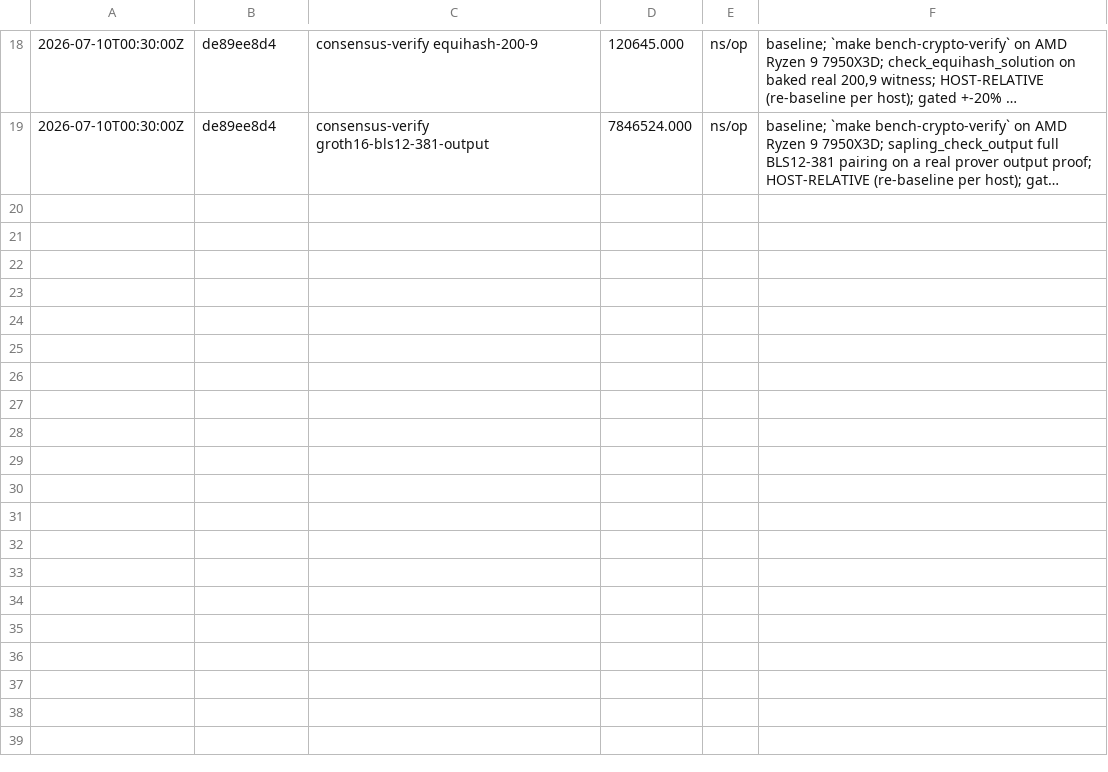
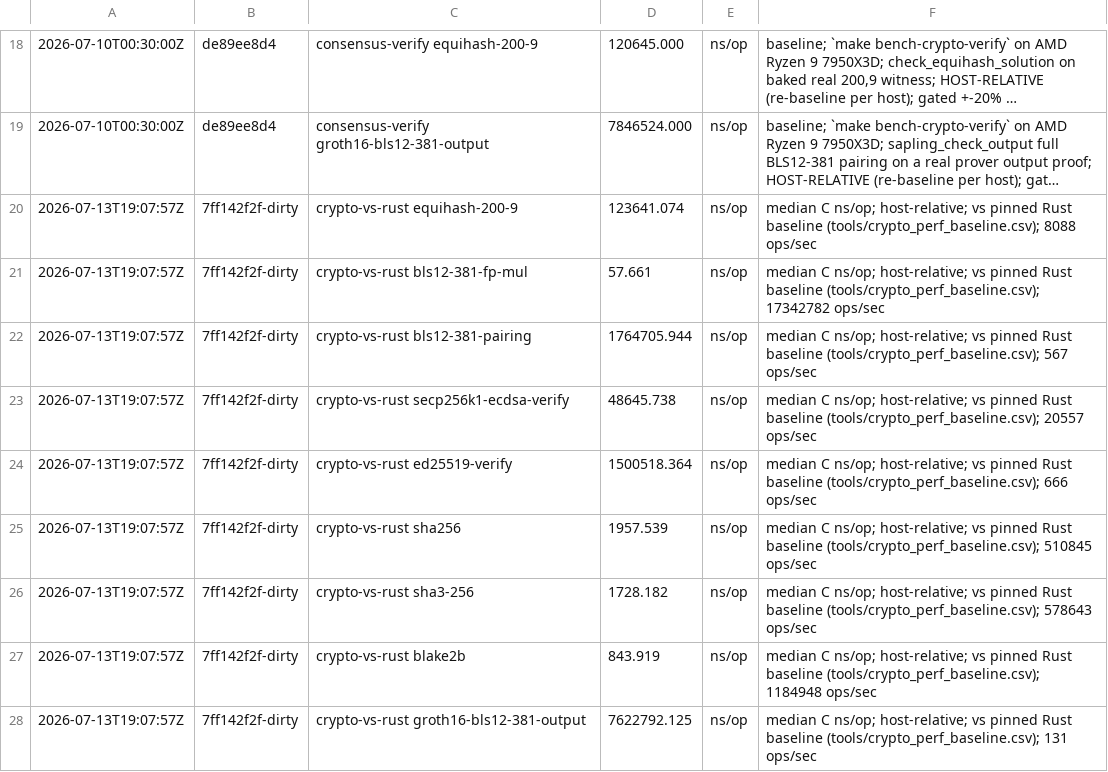
Before and after one commit to ZclassiC23/zclassic, a CSV file: docs/bench-history.csv, drawn as a sheet; only a part is shown, gaps mark what is left out; long unchanged cells end in …; the diff names each change by its address in the sheet, - before the commit and + after, or states it on an @@ line.

```diff
--- a/docs/bench-history.csv
+++ b/docs/bench-history.csv
+row 20: 2026-07-13T19:07:57Z | 7ff142f2f-dirty | crypto-vs-rust equihash-200-9 | 123641.074 | ns/op | median C ns/op; host-relative; vs pinned Rust baseline (tools/crypto_perf_baseline.csv); 8088 ops/sec
+row 21: 2026-07-13T19:07:57Z | 7ff142f2f-dirty | crypto-vs-rust bls12-381-fp-mul | 57.661 | ns/op | median C ns/op; host-relative; vs pinned Rust baseline (tools/crypto_perf_baseline.csv); 17342782 ops/sec
+row 22: 2026-07-13T19:07:57Z | 7ff142f2f-dirty | crypto-vs-rust bls12-381-pairing | 1764705.944 | ns/op | median C ns/op; host-relative; vs pinned Rust baseline (tools/crypto_perf_baseline.csv); 567 ops/sec
+row 23: 2026-07-13T19:07:57Z | 7ff142f2f-dirty | crypto-vs-rust secp256k1-ecdsa-verify | 48645.738 | ns/op | median C ns/op; host-relative; vs pinned Rust baseline (tools/crypto_perf_baseline.csv); 20557 ops/sec
+row 24: 2026-07-13T19:07:57Z | 7ff142f2f-dirty | crypto-vs-rust ed25519-verify | 1500518.364 | ns/op | median C ns/op; host-relative; vs pinned Rust baseline (tools/crypto_perf_baseline.csv); 666 ops/sec
+row 25: 2026-07-13T19:07:57Z | 7ff142f2f-dirty | crypto-vs-rust sha256 | 1957.539 | ns/op | median C ns/op; host-relative; vs pinned Rust baseline (tools/crypto_perf_baseline.csv); 510845 ops/sec
+row 26: 2026-07-13T19:07:57Z | 7ff142f2f-dirty | crypto-vs-rust sha3-256 | 1728.182 | ns/op | median C ns/op; host-relative; vs pinned Rust baseline (tools/crypto_perf_baseline.csv); 578643 ops/sec
+row 27: 2026-07-13T19:07:57Z | 7ff142f2f-dirty | crypto-vs-rust blake2b | 843.919 | ns/op | median C ns/op; host-relative; vs pinned Rust baseline (tools/crypto_perf_baseline.csv); 1184948 ops/sec
+row 28: 2026-07-13T19:07:57Z | 7ff142f2f-dirty | crypto-vs-rust groth16-bls12-381-output | 7622792.125 | ns/op | median C ns/op; host-relative; vs pinned Rust baseline (tools/crypto_perf_baseline.csv); 131 ops/sec
```
Also changed, not shown: 11 other files.
